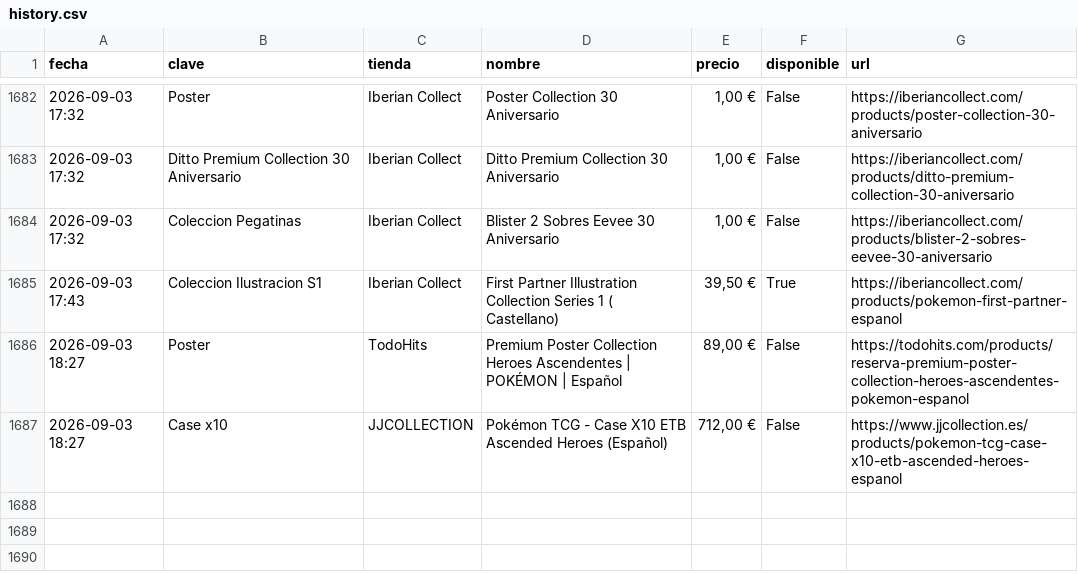
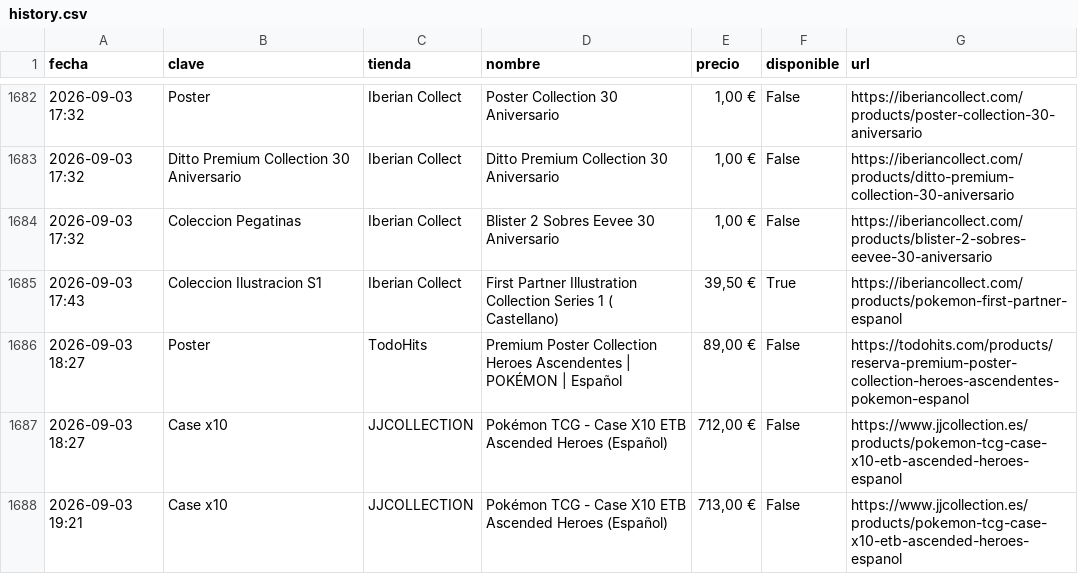
Before and after one commit to YellowComet/diego_scraper_webs, a CSV file: history.csv, drawn as a sheet; only a part is shown, gaps mark what is left out.

```diff
--- a/history.csv
+++ b/history.csv
@@ -1687 +1687,2 @@ fecha,clave,tienda,nombre,precio,disponible,url
 2026-09-03 18:27,Case x10,JJCOLLECTION,Pokémon TCG - Case X10 ETB Ascended Heroes (Español),"712,00 €",False,https://www.jjcollection.es/products/pokemon-tcg-case-x10-etb-ascended-heroes-espanol
+2026-09-03 19:21,Case x10,JJCOLLECTION,Pokémon TCG - Case X10 ETB Ascended Heroes (Español),"713,00 €",False,https://www.jjcollection.es/products/pokemon-tcg-case-x10-etb-ascended-heroes-espanol
```
Also changed, not shown: 3 other files.
